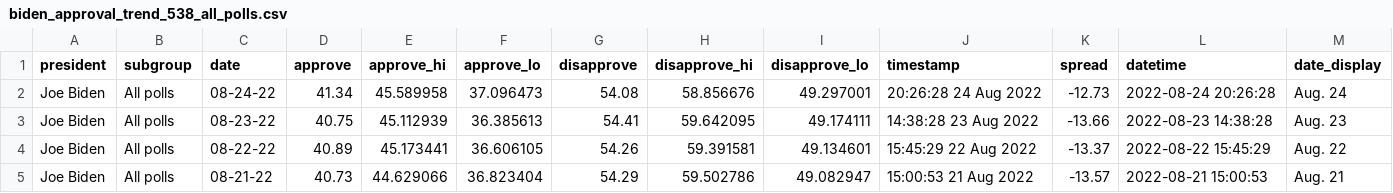
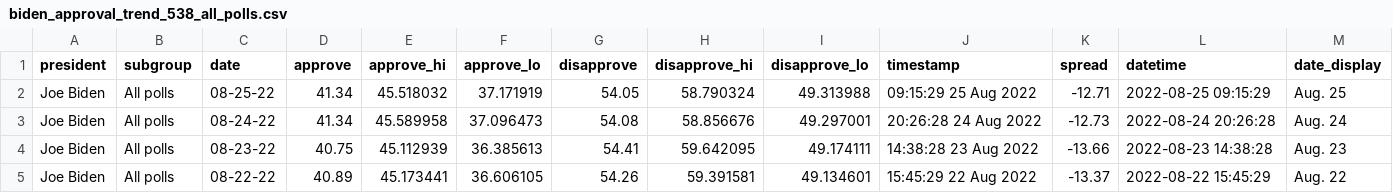
Before and after one commit to gridviz/biden-polls, a CSV file: data/processed/biden_approval_trend_538_all_polls.csv, drawn as a sheet; only a part is shown; the shorter side is filled out with more unchanged rows.

```diff
--- a/data/processed/biden_approval_trend_538_all_polls.csv
+++ b/data/processed/biden_approval_trend_538_all_polls.csv
@@ -1,2 +1,3 @@
 president,subgroup,date,approve,approve_hi,approve_lo,disapprove,disapprove_hi,disapprove_lo,timestamp,spread,datetime,date_display
+Joe Biden,All polls,08-25-22,41.34,45.518032,37.171919,54.05,58.790324,49.313988,09:15:29 25 Aug 2022,-12.71,2022-08-25 09:15:29,Aug. 25
 Joe Biden,All polls,08-24-22,41.34,45.589958,37.096473,54.08,58.856676,49.297001,20:26:28 24 Aug 2022,-12.73,2022-08-24 20:26:28,Aug. 24
```
Also changed, not shown: data/processed/biden_approval_trend_538_adults.csv, data/processed/biden_approval_trend_538_latest_adults.csv, 3 other files.
